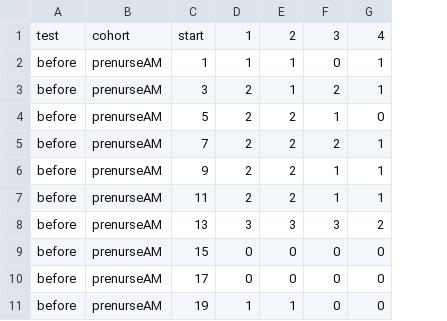
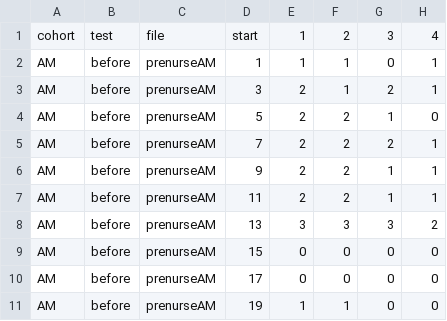
Before and after one commit to OpenJ92/OT, a CSV file: data/surveys.csv, drawn as a sheet; only a part is shown; addresses are those after the commit; the diff names each change by its address in the sheet, - before the commit and + after, or states it on an @@ line.

Commit message:
Add cohort column. rename old cohort to file

```diff
--- a/data/surveys.csv
+++ b/data/surveys.csv
+column A, rows 1-11: cohort | AM | AM | AM | AM | AM | AM | AM | AM | AM | AM
-C1: cohort
+C1: file
```
Also changed, not shown: 1 other file.
